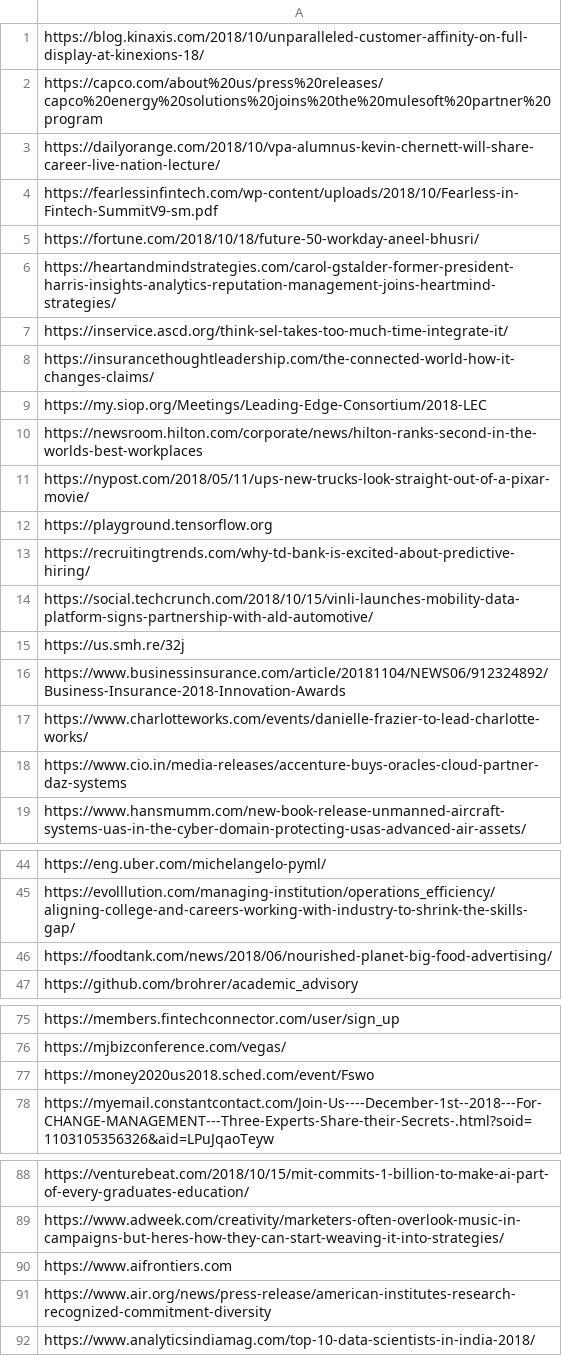
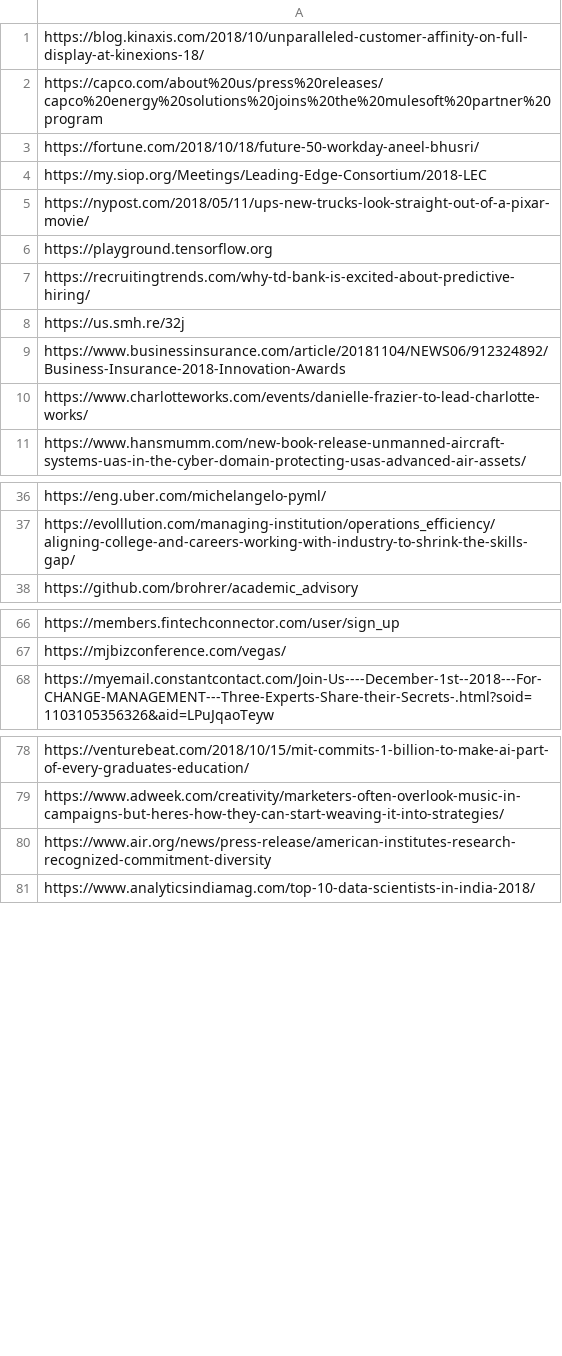
Before and after one commit to vistaba/Audience-Integration-and-Measurement-Team, a CSV file: urls-isolated.csv, drawn as a sheet; only a part is shown, gaps mark what is left out.

Commit message:
urls-solated
The code worked fine, it was the urls that were creating the issue. Removed troublesome urls.

```diff
--- a/urls-isolated.csv
+++ b/urls-isolated.csv
@@ -2,10 +2,4 @@ https://blog.kinaxis.com/2018/10/unparalleled-customer-affinity-on-full-display-
 https://capco.com/about%20us/press%20releases/capco%20energy%20solutions%20joins%20the%20mulesoft%20partner%20program
-https://dailyorange.com/2018/10/vpa-alumnus-kevin-chernett-will-share-career-live-nation-lecture/
-https://fearlessinfintech.com/wp-content/uploads/2018/10/Fearless-in-Fintech-SummitV9-sm.pdf
 https://fortune.com/2018/10/18/future-50-workday-aneel-bhusri/
-https://heartandmindstrategies.com/carol-gstalder-former-president-harris-insights-analytics-reputation-management-joins-heartmind-strategies/
-https://inservice.ascd.org/think-sel-takes-too-much-time-integrate-it/
-https://insurancethoughtleadership.com/the-connected-world-how-it-changes-claims/
 https://my.siop.org/Meetings/Leading-Edge-Consortium/2018-LEC
-https://newsroom.hilton.com/corporate/news/hilton-ranks-second-in-the-worlds-best-workplaces
 https://nypost.com/2018/05/11/ups-new-trucks-look-straight-out-of-a-pixar-movie/
@@ -13,3 +7,2 @@ https://playground.tensorflow.org
 https://recruitingtrends.com/why-td-bank-is-excited-about-predictive-hiring/
-https://social.techcrunch.com/2018/10/15/vinli-launches-mobility-data-platform-signs-partnership-with-ald-automotive/
 https://us.smh.re/32j
@@ -17,3 +10,2 @@ https://www.businessinsurance.com/article/20181104/NEWS06/912324892/Business-Ins
 https://www.charlotteworks.com/events/danielle-frazier-to-lead-charlotte-works/
-https://www.cio.in/media-releases/accenture-buys-oracles-cloud-partner-daz-systems
 https://www.hansmumm.com/new-book-release-unmanned-aircraft-systems-uas-in-the-cyber-domain-protecting-usas-advanced-air-assets/
@@ -45,3 +37,2 @@ https://eng.uber.com/michelangelo-pyml/
 https://evolllution.com/managing-institution/operations_efficiency/aligning-college-and-careers-working-with-industry-to-shrink-the-skills-gap/
-https://foodtank.com/news/2018/06/nourished-planet-big-food-advertising/
 https://github.com/brohrer/academic_advisory
@@ -76,3 +67,2 @@ https://members.fintechconnector.com/user/sign_up
 https://mjbizconference.com/vegas/
-https://money2020us2018.sched.com/event/Fswo
 https://myemail.constantcontact.com/Join-Us----December-1st--2018---For-CHANGE-MANAGEMENT---Three-Experts-Share-their-Secrets-.html?soid=1103105356326&aid=LPuJqaoTeyw
@@ -89,3 +79,2 @@ https://venturebeat.com/2018/10/15/mit-commits-1-billion-to-make-ai-part-of-ever
 https://www.adweek.com/creativity/marketers-often-overlook-music-in-campaigns-but-heres-how-they-can-start-weaving-it-into-strategies/
-https://www.aifrontiers.com
 https://www.air.org/news/press-release/american-institutes-research-recognized-commitment-diversity
```
